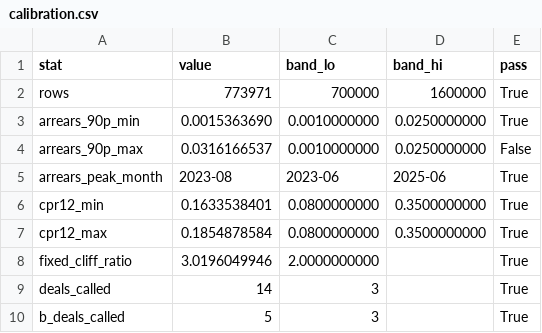
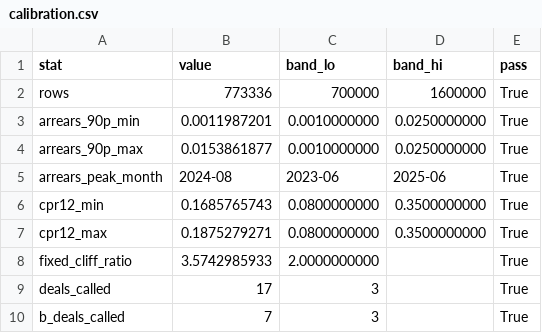
Before and after one commit to uty101/RMBS-Natural-Language-Query, a CSV file: outputs/calibration.csv, drawn as a sheet.

```diff
--- a/outputs/calibration.csv
+++ b/outputs/calibration.csv
@@ -1,10 +1,10 @@
 stat,value,band_lo,band_hi,pass
-rows,773971,700000,1600000,True
-arrears_90p_min,0.0015363690,0.0010000000,0.0250000000,True
-arrears_90p_max,0.0316166537,0.0010000000,0.0250000000,False
-arrears_peak_month,2023-08,2023-06,2025-06,True
-cpr12_min,0.1633538401,0.0800000000,0.3500000000,True
-cpr12_max,0.1854878584,0.0800000000,0.3500000000,True
-fixed_cliff_ratio,3.0196049946,2.0000000000,,True
-deals_called,14,3,,True
-b_deals_called,5,3,,True
+rows,773336,700000,1600000,True
+arrears_90p_min,0.0011987201,0.0010000000,0.0250000000,True
+arrears_90p_max,0.0153861877,0.0010000000,0.0250000000,True
+arrears_peak_month,2024-08,2023-06,2025-06,True
+cpr12_min,0.1685765743,0.0800000000,0.3500000000,True
+cpr12_max,0.1875279271,0.0800000000,0.3500000000,True
+fixed_cliff_ratio,3.5742985933,2.0000000000,,True
+deals_called,17,3,,True
+b_deals_called,7,3,,True
```
Also changed, not shown: outputs/pool_monthly_truth.csv, 54 other files.
